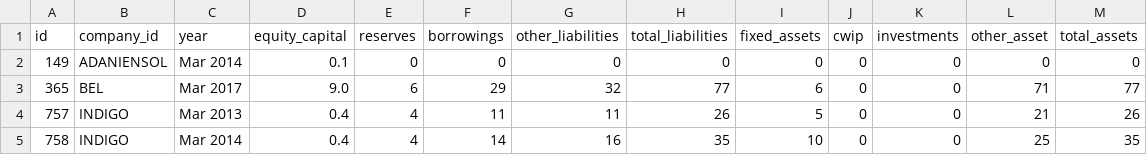
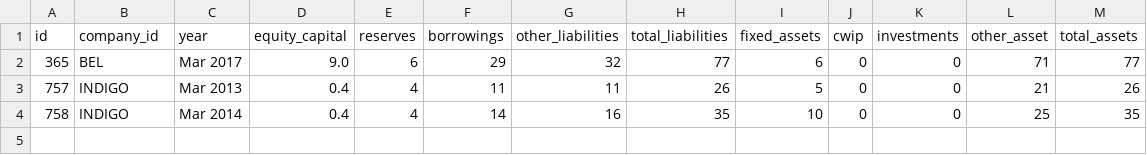
Before and after one commit to RadheShivam/nifty100-data-foundation, a CSV file: output/balance_sheet_equation_failures.csv, drawn as a sheet.

Commit message:
Complete Nifty100 data foundation with ETL, validations, views and supplementary tables

```diff
--- a/output/balance_sheet_equation_failures.csv
+++ b/output/balance_sheet_equation_failures.csv
@@ -1,3 +1,2 @@
 id,company_id,year,equity_capital,reserves,borrowings,other_liabilities,total_liabilities,fixed_assets,cwip,investments,other_asset,total_assets
-149,ADANIENSOL,Mar 2014,0.1,0,0,0,0,0,0,0,0,0
 365,BEL,Mar 2017,9.0,6,29,32,77,6,0,0,71,77
```
Also changed, not shown: output/balancesheet_year_coverage_failures.csv, output/cashflow_year_coverage_failures.csv, 21 other files.
